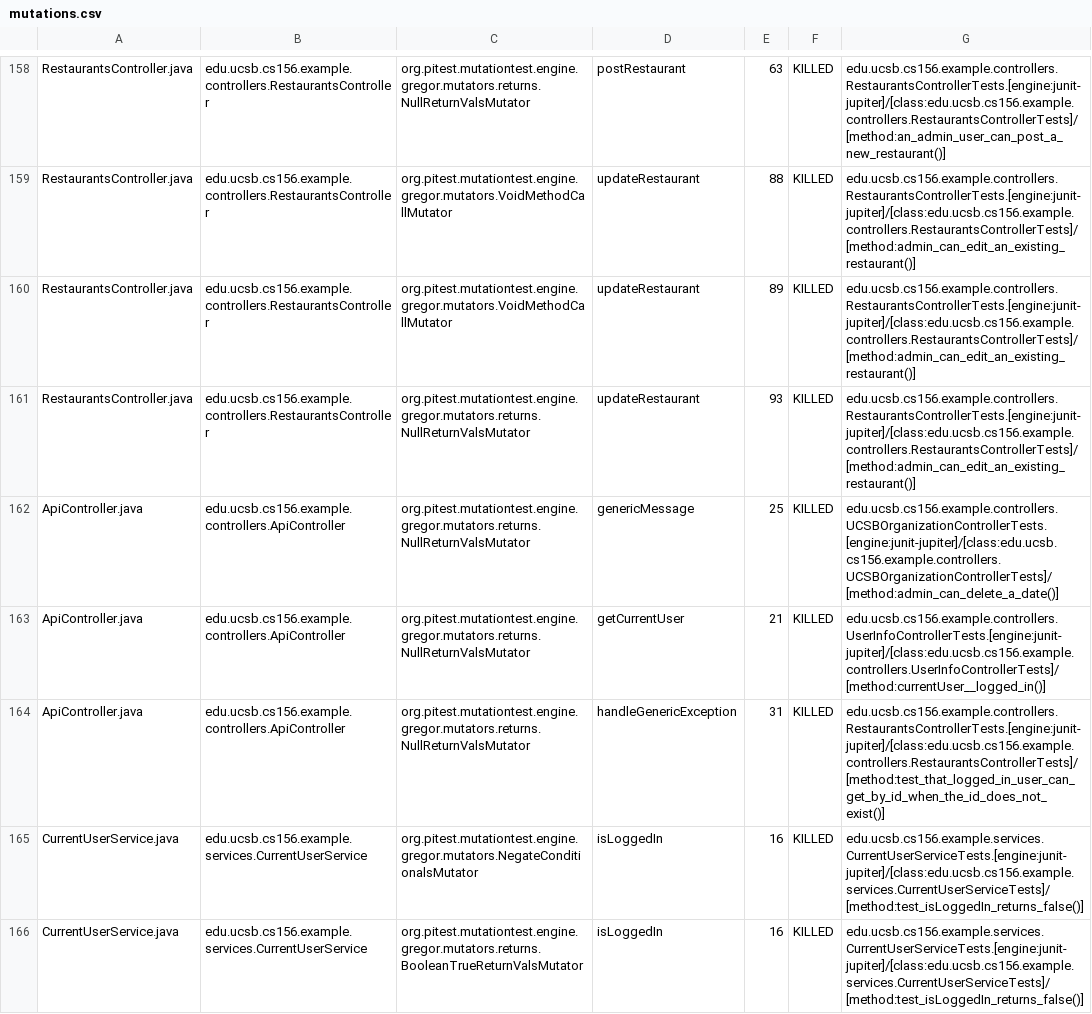
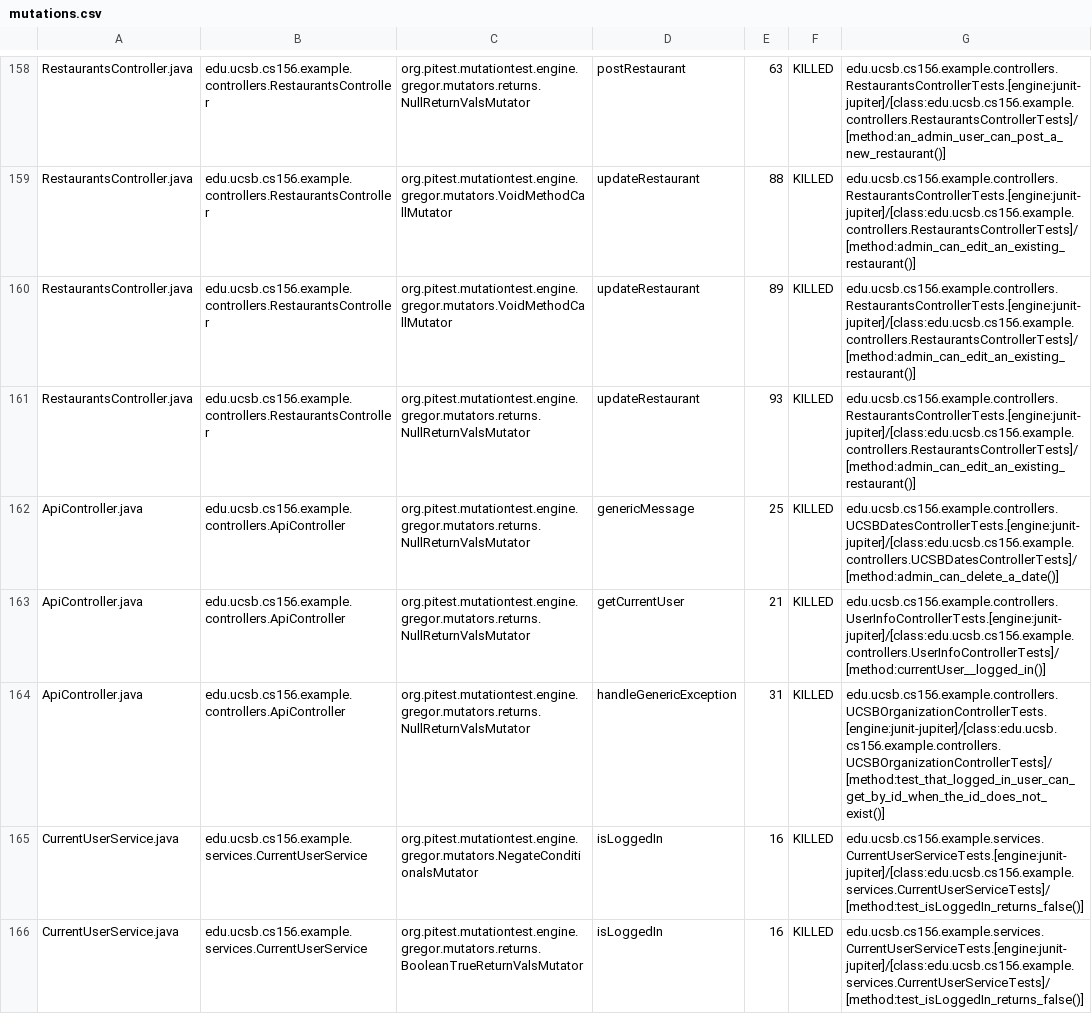
Before and after one commit to ucsb-cs156-f23/team03-f23-5pm-3, a CSV file: prs/71/pitest/mutations.csv, drawn as a sheet; only a part is shown, gaps mark what is left out.

Commit message:
Deploying to gh-pages from @ ucsb-cs156-f23/team03-f23-5pm-3@5a8d5acdc87138021a1fd47cdc32dfff9f40ecba 🚀

```diff
--- a/prs/71/pitest/mutations.csv
+++ b/prs/71/pitest/mutations.csv
@@ -161,5 +161,5 @@ RestaurantsController.java,edu.ucsb.cs156.example.controllers.RestaurantsControl
 RestaurantsController.java,edu.ucsb.cs156.example.controllers.RestaurantsController,org.pitest.mutationtest.engine.gregor.mutators.returns.NullReturnValsMutator,updateRestaurant,93,KILLED,edu.ucsb.cs156.example.controllers.RestaurantsControllerTests.[engine:junit-jupiter]/[class:edu.ucsb.cs156.example.controllers.RestaurantsControllerTests]/[method:admin_can_edit_an_existing_restaurant()]
-ApiController.java,edu.ucsb.cs156.example.controllers.ApiController,org.pitest.mutationtest.engine.gregor.mutators.returns.NullReturnValsMutator,genericMessage,25,KILLED,edu.ucsb.cs156.example.controllers.UCSBOrganizationControllerTests.[engine:junit-jupiter]/[class:edu.ucsb.cs156.example.controllers.UCSBOrganizationControllerTests]/[method:admin_can_delete_a_date()]
+ApiController.java,edu.ucsb.cs156.example.controllers.ApiController,org.pitest.mutationtest.engine.gregor.mutators.returns.NullReturnValsMutator,genericMessage,25,KILLED,edu.ucsb.cs156.example.controllers.UCSBDatesControllerTests.[engine:junit-jupiter]/[class:edu.ucsb.cs156.example.controllers.UCSBDatesControllerTests]/[method:admin_can_delete_a_date()]
 ApiController.java,edu.ucsb.cs156.example.controllers.ApiController,org.pitest.mutationtest.engine.gregor.mutators.returns.NullReturnValsMutator,getCurrentUser,21,KILLED,edu.ucsb.cs156.example.controllers.UserInfoControllerTests.[engine:junit-jupiter]/[class:edu.ucsb.cs156.example.controllers.UserInfoControllerTests]/[method:currentUser__logged_in()]
-ApiController.java,edu.ucsb.cs156.example.controllers.ApiController,org.pitest.mutationtest.engine.gregor.mutators.returns.NullReturnValsMutator,handleGenericException,31,KILLED,edu.ucsb.cs156.example.controllers.RestaurantsControllerTests.[engine:junit-jupiter]/[class:edu.ucsb.cs156.example.controllers.RestaurantsControllerTests]/[method:test_that_logged_in_user_can_get_by_id_when_the_id_does_not_exist()]
+ApiController.java,edu.ucsb.cs156.example.controllers.ApiController,org.pitest.mutationtest.engine.gregor.mutators.returns.NullReturnValsMutator,handleGenericException,31,KILLED,edu.ucsb.cs156.example.controllers.UCSBOrganizationControllerTests.[engine:junit-jupiter]/[class:edu.ucsb.cs156.example.controllers.UCSBOrganizationControllerTests]/[method:test_that_logged_in_user_can_get_by_id_when_the_id_does_not_exist()]
 CurrentUserService.java,edu.ucsb.cs156.example.services.CurrentUserService,org.pitest.mutationtest.engine.gregor.mutators.NegateConditionalsMutator,isLoggedIn,16,KILLED,edu.ucsb.cs156.example.services.CurrentUserServiceTests.[engine:junit-jupiter]/[class:edu.ucsb.cs156.example.services.CurrentUserServiceTests]/[method:test_isLoggedIn_returns_false()]
```
Also changed, not shown: 18 other files.
